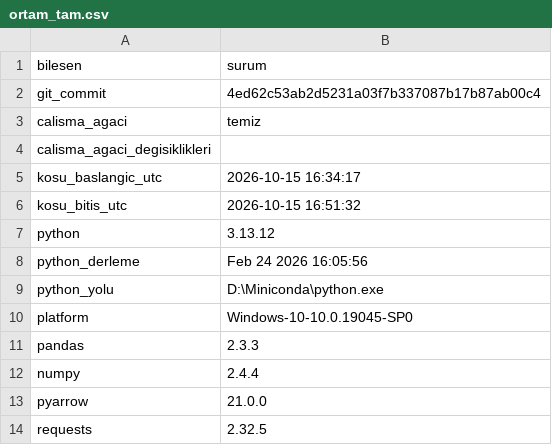
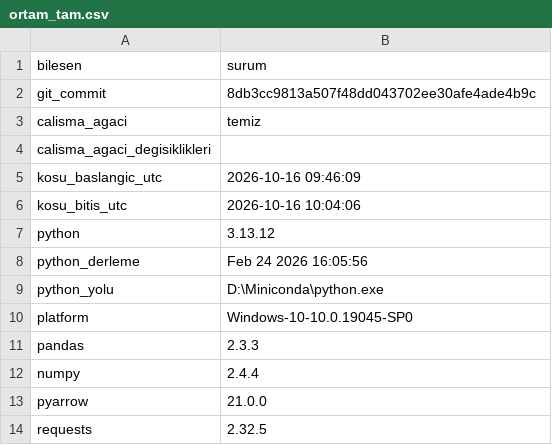
Before and after one commit to ewurr/short-scanner, a CSV file: analysis/00_veri_denetimi/ortam_tam.csv, drawn as a sheet.

```diff
--- a/analysis/00_veri_denetimi/ortam_tam.csv
+++ b/analysis/00_veri_denetimi/ortam_tam.csv
@@ -1,7 +1,7 @@
 bilesen,surum
-git_commit,4ed62c53ab2d5231a03f7b337087b17b87ab00c4
+git_commit,8db3cc9813a507f48dd043702ee30afe4ade4b9c
 calisma_agaci,temiz
 calisma_agaci_degisiklikleri,
-kosu_baslangic_utc,2026-10-15 16:34:17
-kosu_bitis_utc,2026-10-15 16:51:32
+kosu_baslangic_utc,2026-10-16 09:46:09
+kosu_bitis_utc,2026-10-16 10:04:06
 python,3.13.12
```
Also changed, not shown: analysis/00_veri_denetimi/a1_ortam_tam.csv, 3 other files.
